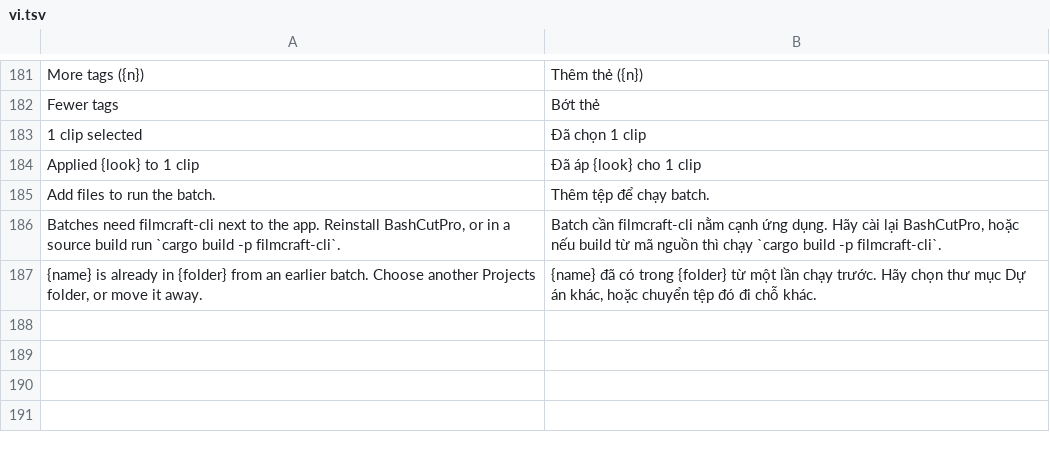
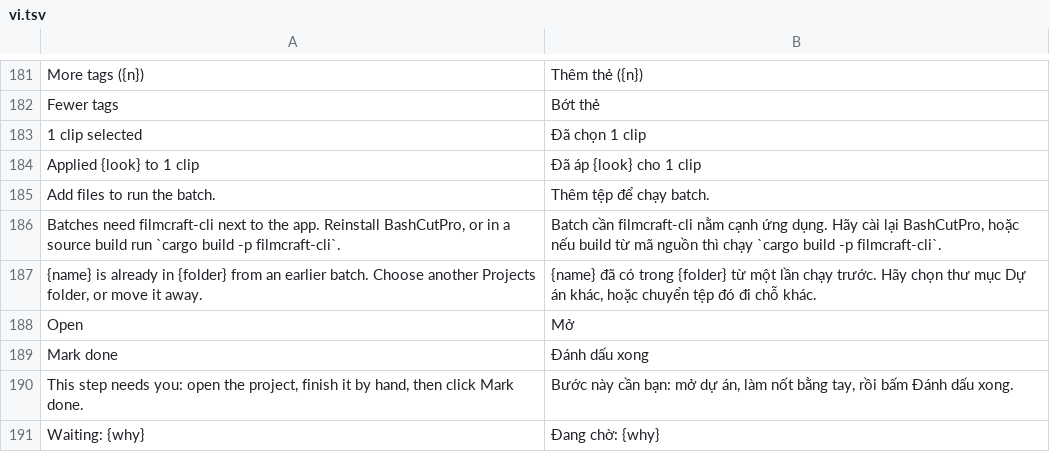
Before and after one commit to dongnguyenvie/BashCutPro, a TSV file: crates/ui-egui/src/bashcut_ui/strings/vi.tsv, drawn as a sheet; only a part is shown, gaps mark what is left out.

Commit message:
BC-152: Batch hand-off items get Mark done and a next-step hint; low-disk waits are shown

```diff
--- a/crates/ui-egui/src/bashcut_ui/strings/vi.tsv
+++ b/crates/ui-egui/src/bashcut_ui/strings/vi.tsv
@@ -187 +187,5 @@ Batches need filmcraft-cli next to the app. Reinstall BashCutPro, or in a source
 {name} is already in {folder} from an earlier batch. Choose another Projects folder, or move it away.	{name} đã có trong {folder} từ một lần chạy trước. Hãy chọn thư mục Dự án khác, hoặc chuyển tệp đó đi chỗ khác.
+Open	Mở
+Mark done	Đánh dấu xong
+This step needs you: open the project, finish it by hand, then click Mark done.	Bước này cần bạn: mở dự án, làm nốt bằng tay, rồi bấm Đánh dấu xong.
+Waiting: {why}	Đang chờ: {why}
```
Also changed, not shown: 2 other files.
